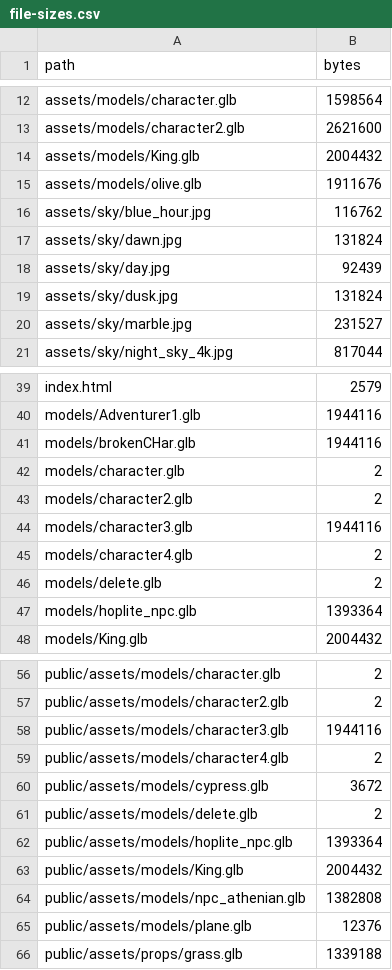
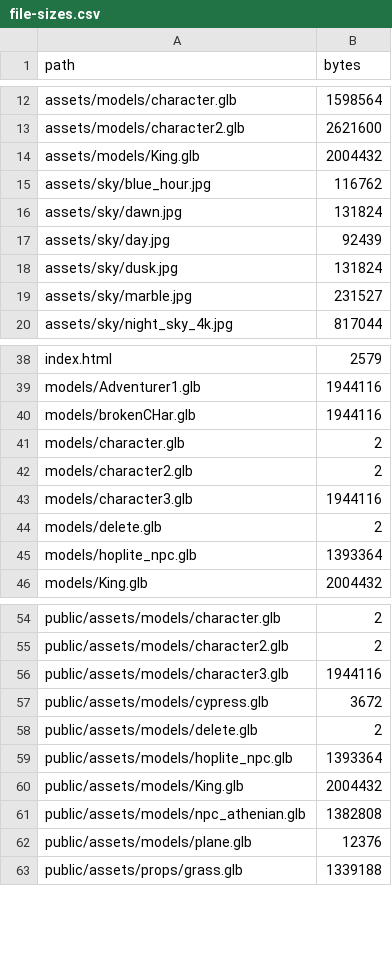
Before and after one commit to dmaher42/Athens, a CSV file: file-sizes.csv, drawn as a sheet; only a part is shown, gaps mark what is left out.

Commit message:
Generate procedural olive tree asset

```diff
--- a/file-sizes.csv
+++ b/file-sizes.csv
@@ -14,3 +14,2 @@ assets/models/character2.glb,2621600
 assets/models/King.glb,2004432
-assets/models/olive.glb,1911676
 assets/sky/blue_hour.jpg,116762
@@ -44,3 +43,2 @@ models/character2.glb,2
 models/character3.glb,1944116
-models/character4.glb,2
 models/delete.glb,2
@@ -58,3 +56,2 @@ public/assets/models/character2.glb,2
 public/assets/models/character3.glb,1944116
-public/assets/models/character4.glb,2
 public/assets/models/cypress.glb,3672
```
Also changed, not shown: 6 other files.
